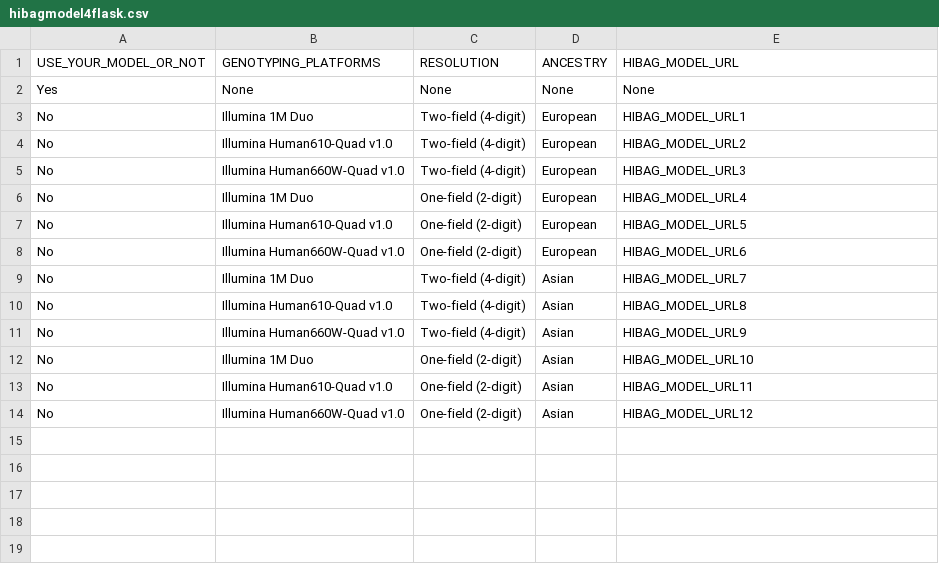
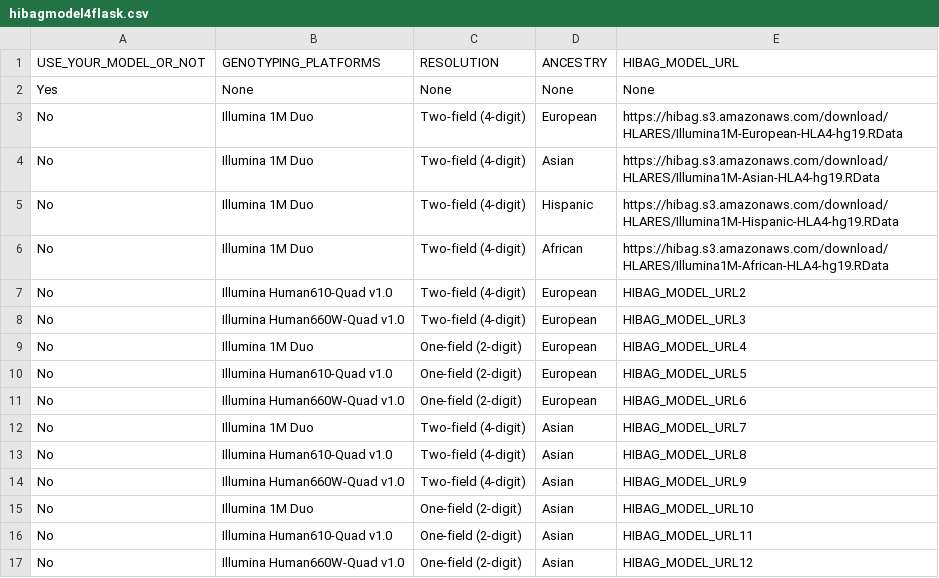
Before and after one commit to manabuishii/imputation-server-ui, a CSV file: hibagmodel4flask.csv, drawn as a sheet.

Commit message:
Update hibagmodel4flask.csv

```diff
--- a/hibagmodel4flask.csv
+++ b/hibagmodel4flask.csv
@@ -2,3 +2,6 @@ USE_YOUR_MODEL_OR_NOT,GENOTYPING_PLATFORMS,RESOLUTION,ANCESTRY,HIBAG_MODEL_URL
 Yes,None,None,None,None
-No,Illumina 1M Duo,Two-field (4-digit),European,HIBAG_MODEL_URL1
+No,Illumina 1M Duo,Two-field (4-digit),European,https://hibag.s3.amazonaws.com/download/HLARES/Illumina1M-European-HLA4-hg19.RData
+No,Illumina 1M Duo,Two-field (4-digit),Asian,https://hibag.s3.amazonaws.com/download/HLARES/Illumina1M-Asian-HLA4-hg19.RData
+No,Illumina 1M Duo,Two-field (4-digit),Hispanic,https://hibag.s3.amazonaws.com/download/HLARES/Illumina1M-Hispanic-HLA4-hg19.RData
+No,Illumina 1M Duo,Two-field (4-digit),African,https://hibag.s3.amazonaws.com/download/HLARES/Illumina1M-African-HLA4-hg19.RData
 No,Illumina Human610-Quad v1.0,Two-field (4-digit),European,HIBAG_MODEL_URL2
```
